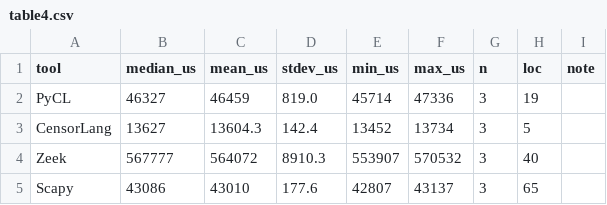
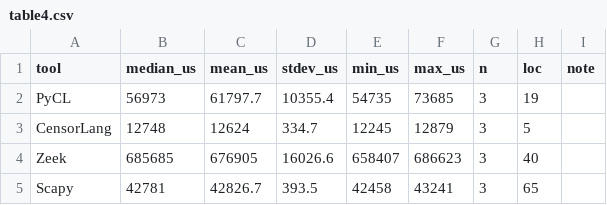
Before and after one commit to SPIN-UMass/censorlab, a CSV file: experiments/01_http_keyword/results/table4.csv, drawn as a sheet.

```diff
--- a/experiments/01_http_keyword/results/table4.csv
+++ b/experiments/01_http_keyword/results/table4.csv
@@ -1,5 +1,5 @@
 tool,median_us,mean_us,stdev_us,min_us,max_us,n,loc,note
-PyCL,46327,46459,819.0,45714,47336,3,19,
-CensorLang,13627,13604.3,142.4,13452,13734,3,5,
-Zeek,567777,564072,8910.3,553907,570532,3,40,
-Scapy,43086,43010,177.6,42807,43137,3,65,
+PyCL,56973,61797.7,10355.4,54735,73685,3,19,
+CensorLang,12748,12624,334.7,12245,12879,3,5,
+Zeek,685685,676905,16026.6,658407,686623,3,40,
+Scapy,42781,42826.7,393.5,42458,43241,3,65,
```
Also changed, not shown: experiments/02_dns_injection/results/table4.csv, experiments/03_tls_sni/results/table4.csv, 51 other files.
